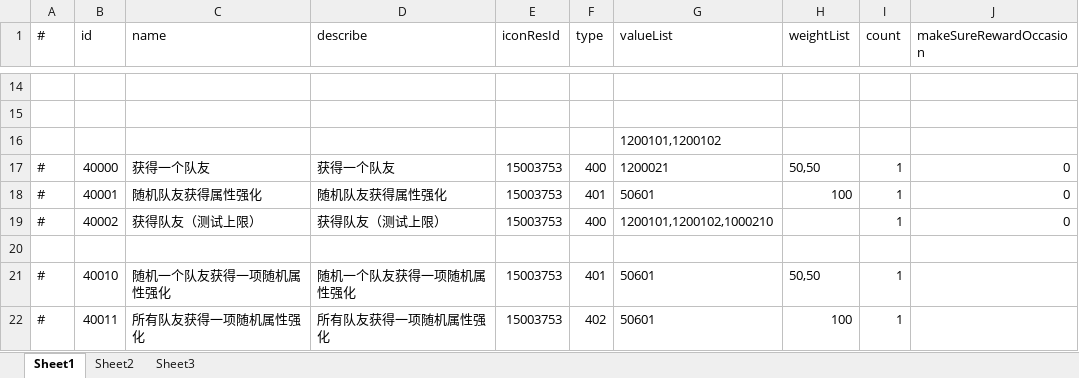
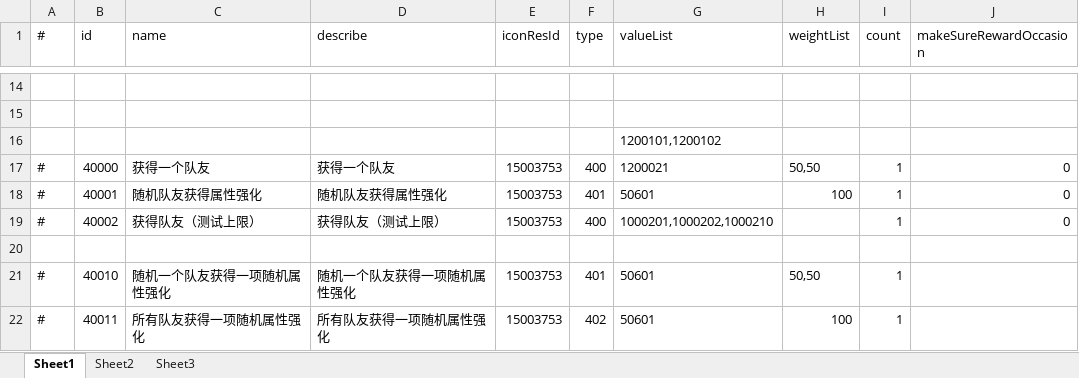
Before and after one commit to thanklzhang/001_GameFramework_Config, an Excel workbook: data_config/BattleReward.xlsx, sheet Sheet1, drawn as a sheet; only a part is shown, gaps mark what is left out; values as stored, in another font and other column widths than the file's, no borders; the diff names each change by its address in the sheet, - before the commit and + after, or states it on an @@ line.

Commit message:
【battle】修改战斗相关

```diff
--- a/data_config/BattleReward.xlsx (sheet Sheet1)
+++ b/data_config/BattleReward.xlsx (sheet Sheet1)
-G19 (valueList): 1200101,1200102,1000210
+G19 (valueList): 1000201,1000202,1000210
```
Also changed, not shown: data_config/EntityInfo.xlsx, data_config/ResourceConfig.xlsx, 2 other files.
